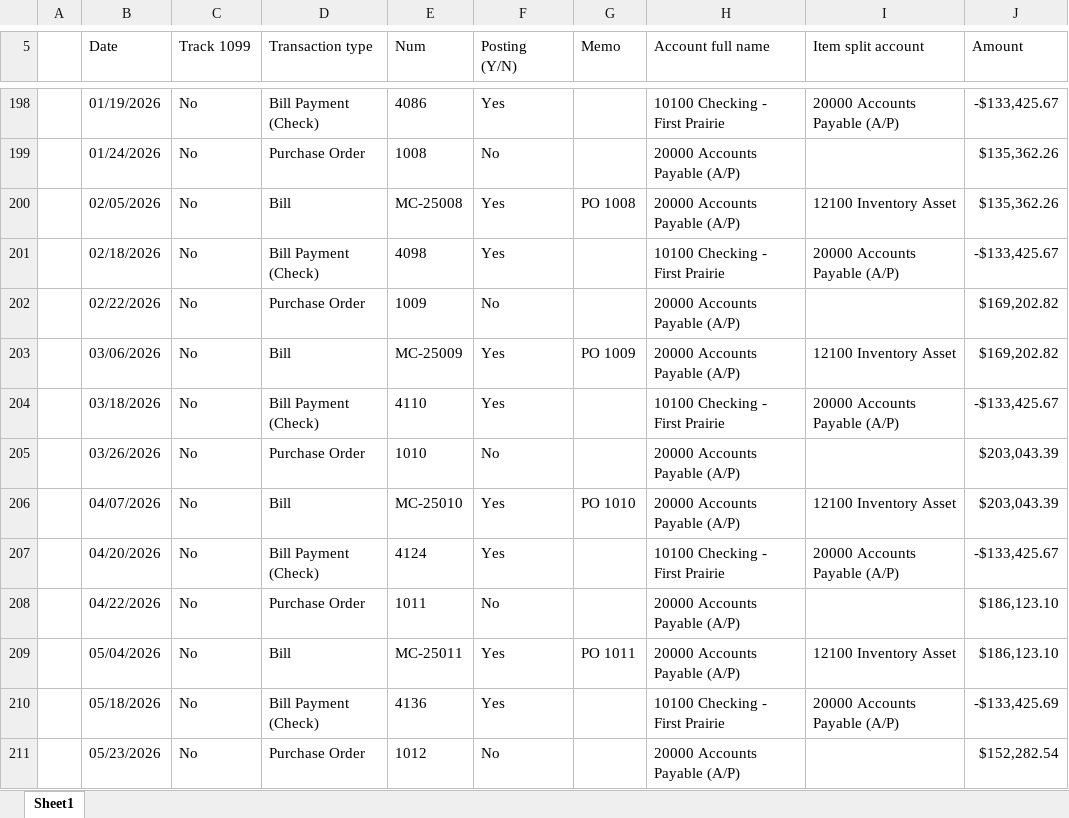
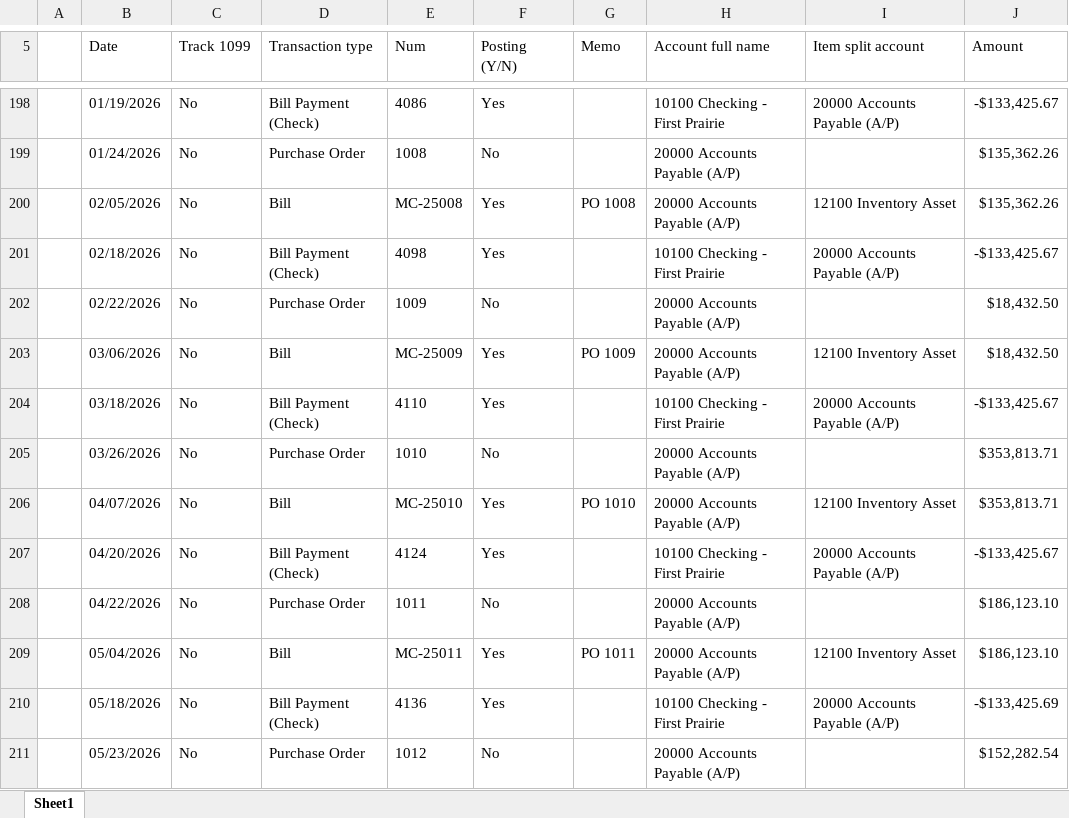
Before and after one commit to Jayhawk314/noesi-assurance, an Excel workbook: case-studies/kestrel-valley-cycle/data/quickbooks/Transaction_List_by_Vendor.xlsx, sheet Sheet1, drawn as a sheet; only a part is shown, gaps mark what is left out; values as stored, in another font and other column widths than the file's, no borders; the diff names each change by its address in the sheet, - before the commit and + after, or states it on an @@ line.

```diff
--- a/case-studies/kestrel-valley-cycle/data/quickbooks/Transaction_List_by_Vendor.xlsx (sheet Sheet1)
+++ b/case-studies/kestrel-valley-cycle/data/quickbooks/Transaction_List_by_Vendor.xlsx (sheet Sheet1)
-J202:J203 (Amount): $169,202.82
+J202:J203 (Amount): $18,432.50
-J205:J206 (Amount): $203,043.39
+J205:J206 (Amount): $353,813.71
```
Also changed, not shown: case-studies/kestrel-valley-cycle/data/quickbooks/Journal.xlsx, 3 other files.
